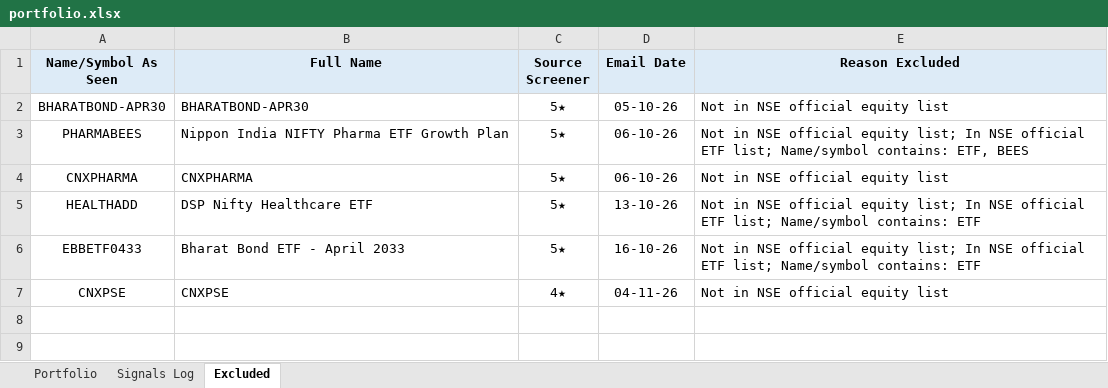
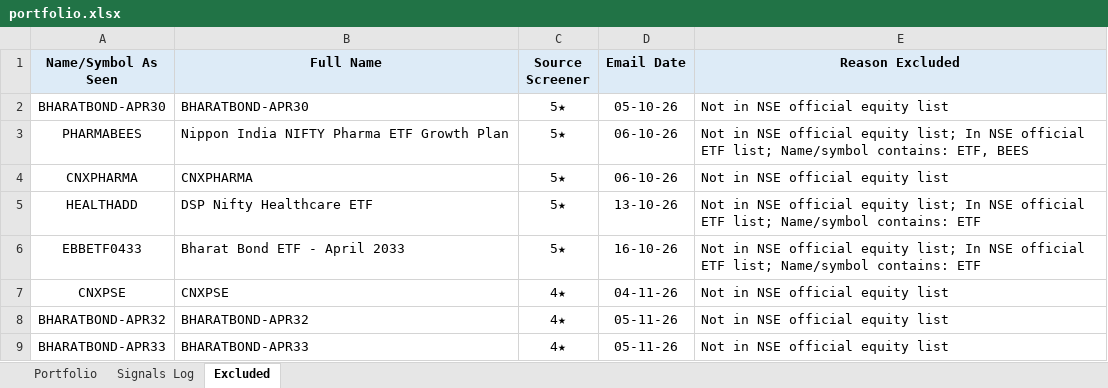
Before and after one commit to learningblueoceancapital-png/nse-deals-monitor, an Excel workbook: portfolio.xlsx, sheet Excluded, drawn as a sheet; values as stored, in another font and other column widths than the file's, no borders; the diff names each change by its address in the sheet, - before the commit and + after, or states it on an @@ line.

```diff
--- a/portfolio.xlsx (sheet Excluded)
+++ b/portfolio.xlsx (sheet Excluded)
+row 8: BHARATBOND-APR32 | BHARATBOND-APR32 | 4★ | 05-11-26 | Not in NSE official equity list
+row 9: BHARATBOND-APR33 | BHARATBOND-APR33 | 4★ | 05-11-26 | Not in NSE official equity list
```
Also changed, not shown: sheet Portfolio, sheet Signals Log, 3 other files.
